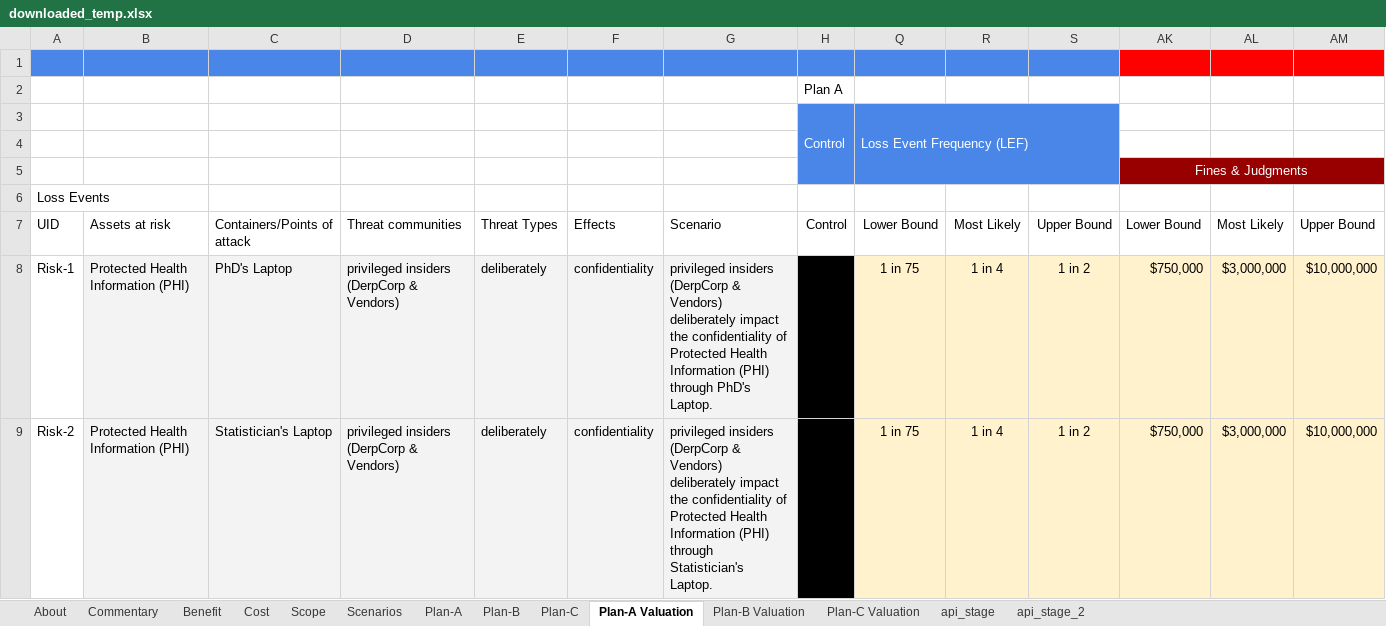
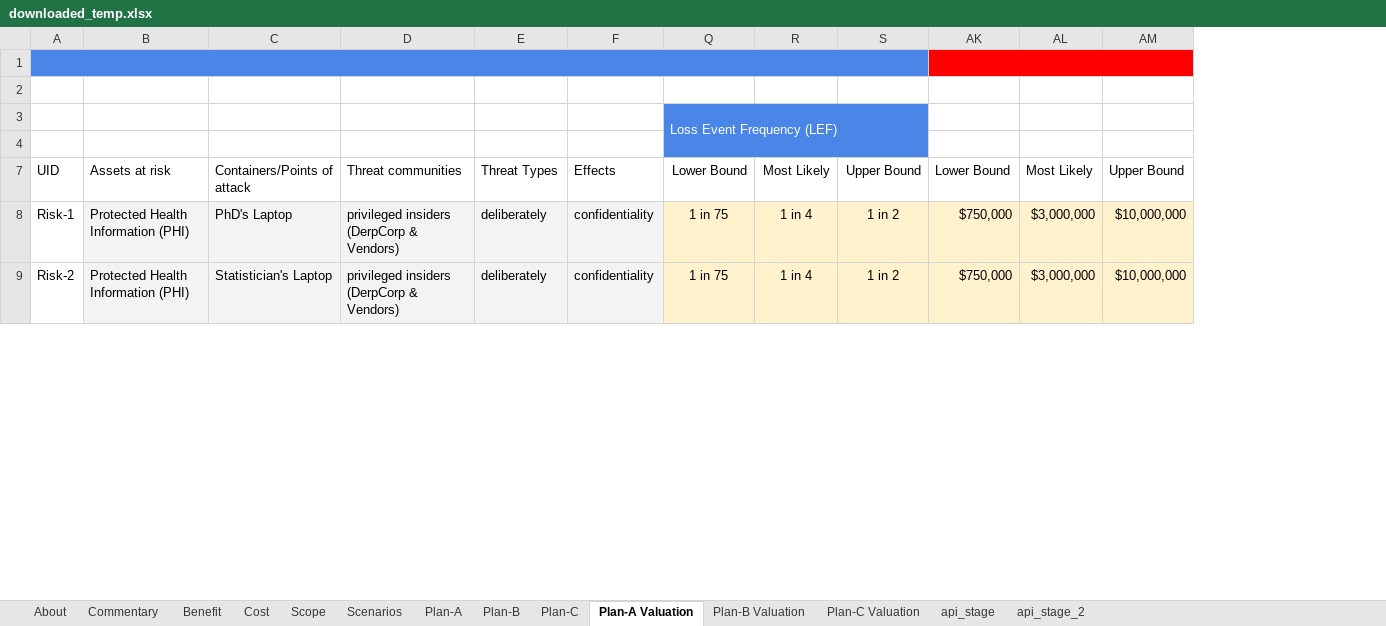
Before and after one commit to theonaunheim/unsuR, an Excel workbook: downloaded_temp.xlsx, sheet Plan-A Valuation, drawn as a sheet; only a part is shown; values as stored, in another font and other column widths than the file's, no borders; charts and pictures not drawn; the diff names each change by its address in the sheet, - before the commit and + after, or states it on an @@ line.

```diff
--- a/downloaded_temp.xlsx (sheet Plan-A Valuation)
+++ b/downloaded_temp.xlsx (sheet Plan-A Valuation)
@@ column G hidden, rows 7-9: Scenario | privileged insiders (DerpCorp & Vendors) deliberately impact the confidentiality of Protected Health Information (PHI) through PhD's Laptop. | privileged insiders (DerpCorp & Vendors) deliberately impact the confidentiality of Protected Health Information (PHI) through Statistician's Laptop. @@
@@ column H hidden, rows 2-3: Plan A | Control; row 7: Control @@
+A1:S1 merged
-B1:F1 fill: #4A86E8
+B1:F1 fill: none
-Q1:S1 fill: #4A86E8
+Q1:S1 fill: none
+AK1:AM1 merged
-AL1:AM1 fill: #FF0000
+AL1:AM1 fill: none
@@ row 5 hidden:  |  |  |  |  |  |  |  |  |  |  | Fines & Judgments @@
@@ row 6 hidden: Loss Events @@
```
Also changed, not shown: sheet Scope, 4 other files.
